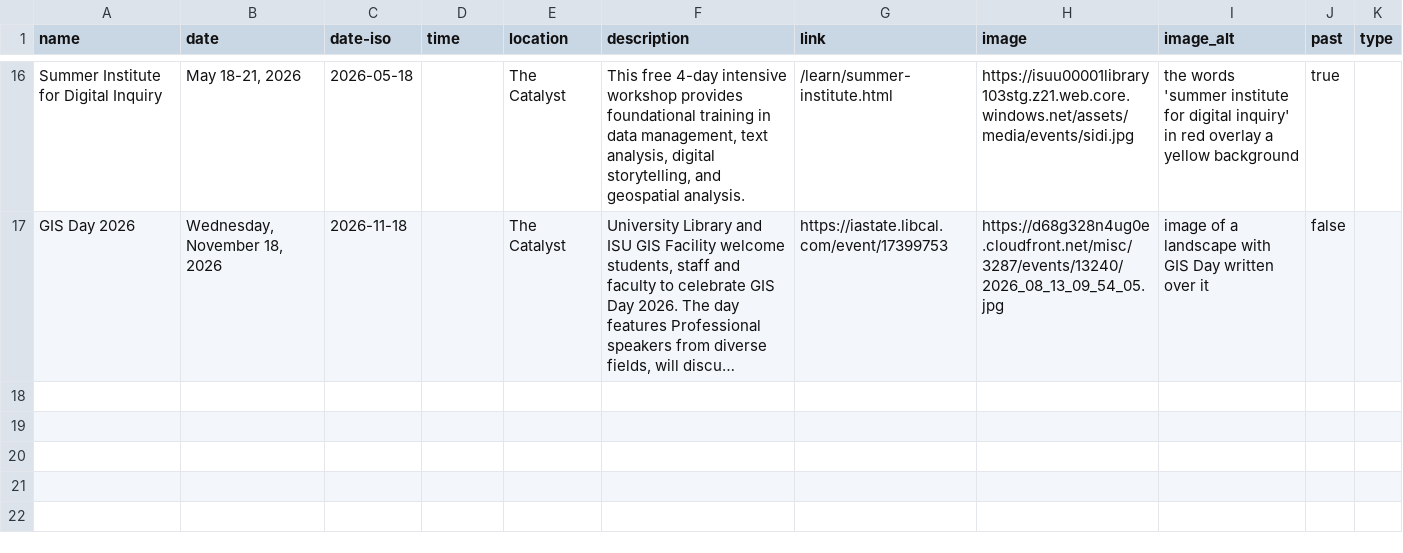
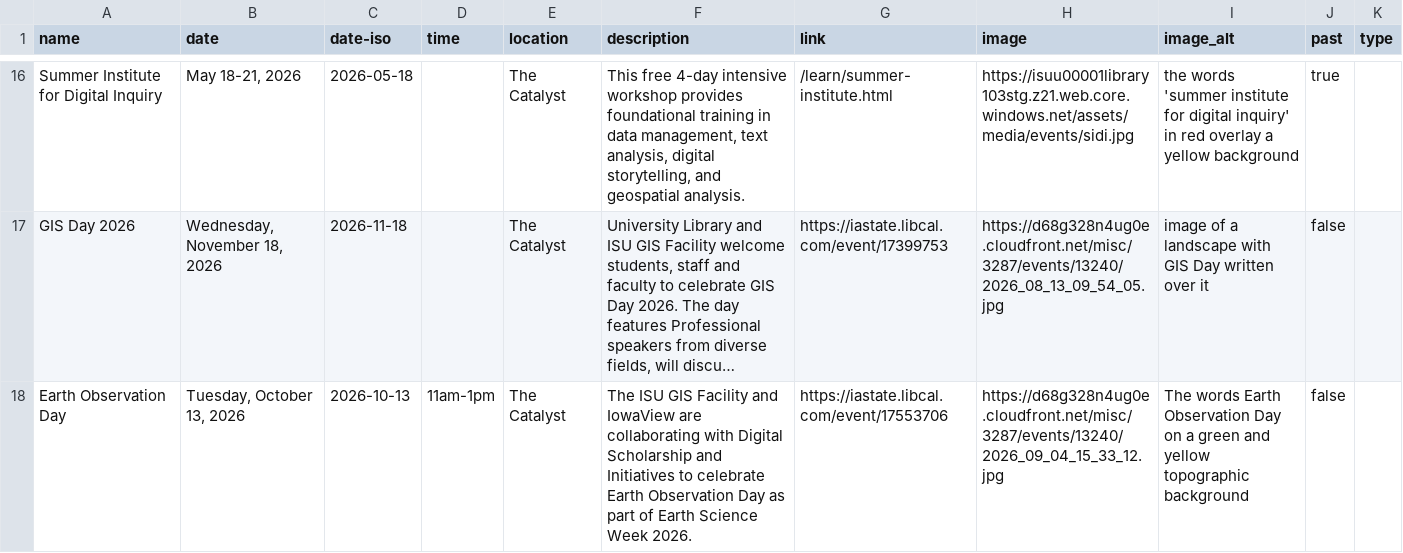
Before and after one commit to isu-digital/digital.lib, a CSV file: _data/dsi-events.csv, drawn as a sheet; only a part is shown, gaps mark what is left out; long unchanged cells end in …; the diff names each change by its address in the sheet, - before the commit and + after, or states it on an @@ line.

Commit message:
update events list

```diff
--- a/_data/dsi-events.csv
+++ b/_data/dsi-events.csv
+row 18: Earth Observation Day | Tuesday, October 13, 2026 | 2026-10-13 | 11am-1pm | The Catalyst | The ISU GIS Facility and IowaView are collaborating with Digital Scholarship and Initiatives to celebrate Earth Observation Day as part of Earth Science Week 2026. | https://iastate.libcal.com/event/17553706 | https://d68g328n4ug0e.cloudfront.net/misc/3287/events/13240/2026_09_04_15_33_12.jpg | The words Earth Observation Day on a green and yellow topographic background | false
```
